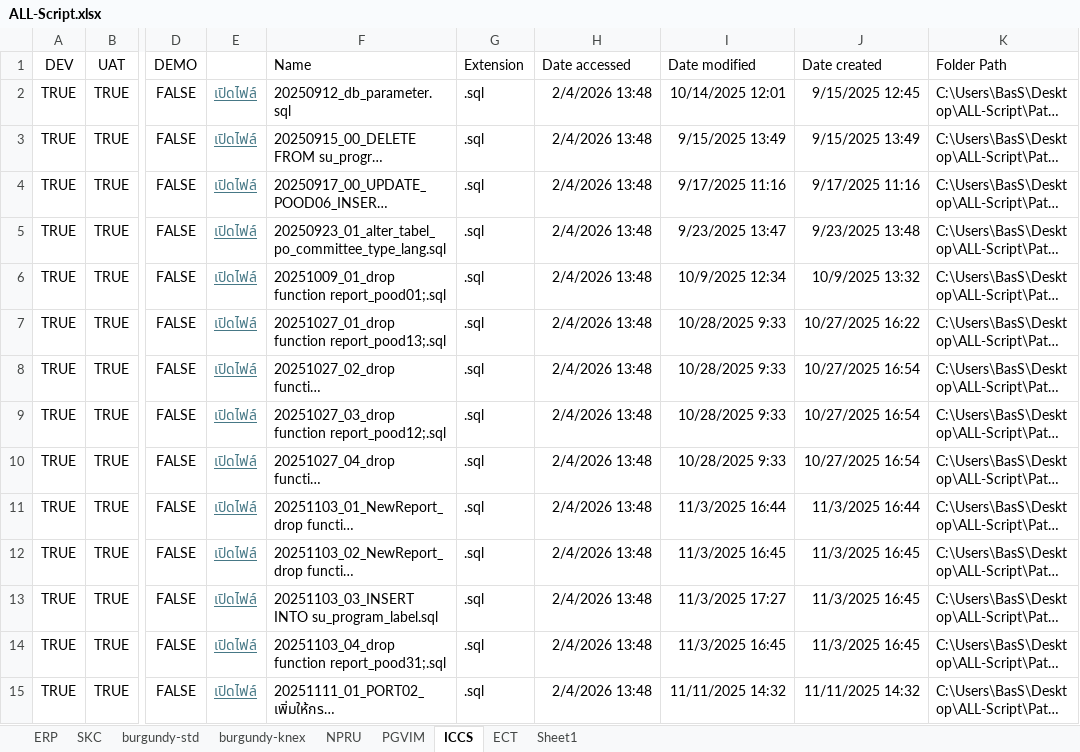
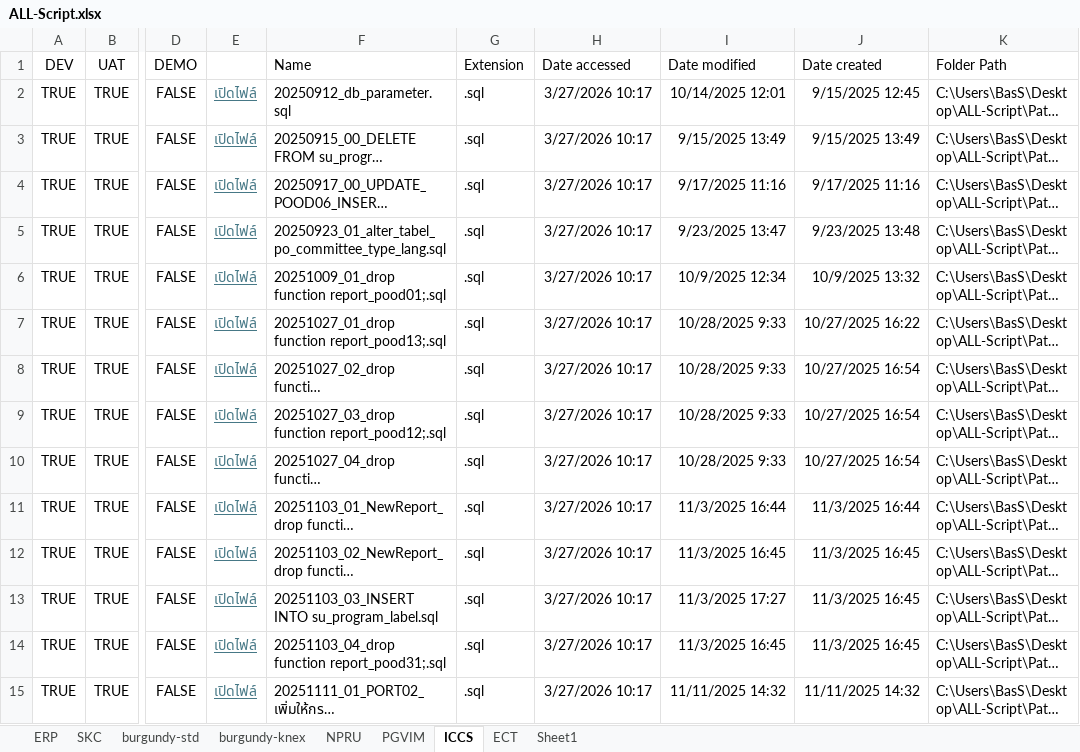
Before and after one commit to SupawichBas/PatchControl-Soft, an Excel workbook: ALL-Script.xlsx, sheet ICCS, drawn as a sheet; only a part is shown, gaps mark what is left out; long unchanged cells end in …; values as stored, in another font and other column widths than the file's, no borders; table styles not drawn; the diff covers the shown part only; the diff names each change by its address in the sheet, - before the commit and + after, or states it on an @@ line.

```diff
--- a/ALL-Script.xlsx (sheet ICCS)
+++ b/ALL-Script.xlsx (sheet ICCS)
-H2:H15 (Date accessed): 2/4/2026 13:48
+H2:H15 (Date accessed): 3/27/2026 10:17
```
Also changed, not shown: other rows of this sheet, sheet PGVIM, sheet ECT, sheet burgundy-knex, sheet burgundy-std, sheet NPRU, sheet SKC, 1 more sheet, 37 other files.
